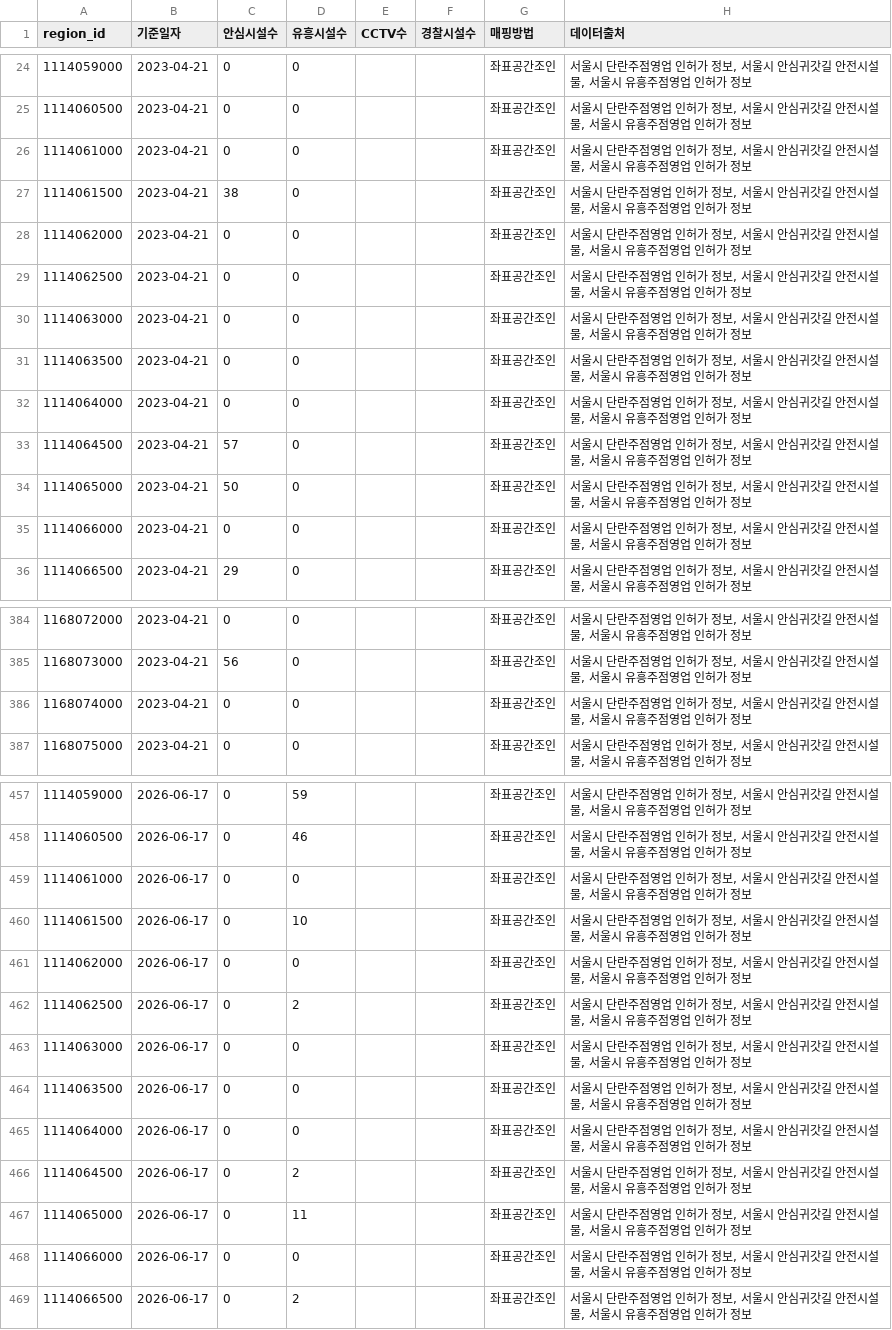
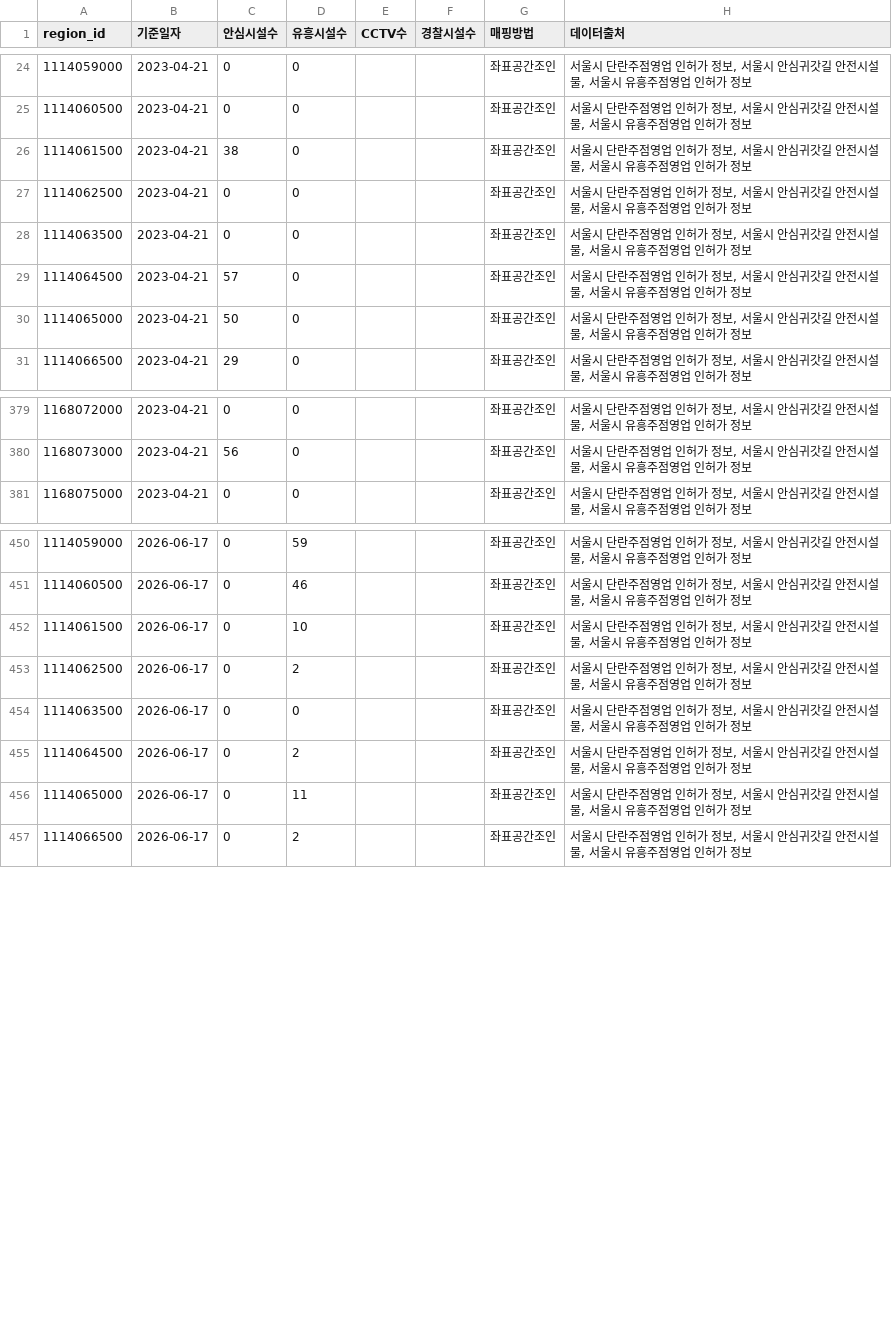
Before and after one commit to pjy2163/sweet_home, a CSV file: data/processed/safety_fact.csv, drawn as a sheet; only a part is shown, gaps mark what is left out; the diff covers the shown part only.

```diff
--- a/data/processed/safety_fact.csv
+++ b/data/processed/safety_fact.csv
@@ -25,12 +25,7 @@
 1114060500,2023-04-21,0,0,,,좌표공간조인,"서울시 단란주점영업 인허가 정보, 서울시 안심귀갓길 안전시설물, 서울시 유흥주점영업 인허가 정보"
-1114061000,2023-04-21,0,0,,,좌표공간조인,"서울시 단란주점영업 인허가 정보, 서울시 안심귀갓길 안전시설물, 서울시 유흥주점영업 인허가 정보"
 1114061500,2023-04-21,38,0,,,좌표공간조인,"서울시 단란주점영업 인허가 정보, 서울시 안심귀갓길 안전시설물, 서울시 유흥주점영업 인허가 정보"
-1114062000,2023-04-21,0,0,,,좌표공간조인,"서울시 단란주점영업 인허가 정보, 서울시 안심귀갓길 안전시설물, 서울시 유흥주점영업 인허가 정보"
 1114062500,2023-04-21,0,0,,,좌표공간조인,"서울시 단란주점영업 인허가 정보, 서울시 안심귀갓길 안전시설물, 서울시 유흥주점영업 인허가 정보"
-1114063000,2023-04-21,0,0,,,좌표공간조인,"서울시 단란주점영업 인허가 정보, 서울시 안심귀갓길 안전시설물, 서울시 유흥주점영업 인허가 정보"
 1114063500,2023-04-21,0,0,,,좌표공간조인,"서울시 단란주점영업 인허가 정보, 서울시 안심귀갓길 안전시설물, 서울시 유흥주점영업 인허가 정보"
-1114064000,2023-04-21,0,0,,,좌표공간조인,"서울시 단란주점영업 인허가 정보, 서울시 안심귀갓길 안전시설물, 서울시 유흥주점영업 인허가 정보"
 1114064500,2023-04-21,57,0,,,좌표공간조인,"서울시 단란주점영업 인허가 정보, 서울시 안심귀갓길 안전시설물, 서울시 유흥주점영업 인허가 정보"
 1114065000,2023-04-21,50,0,,,좌표공간조인,"서울시 단란주점영업 인허가 정보, 서울시 안심귀갓길 안전시설물, 서울시 유흥주점영업 인허가 정보"
-1114066000,2023-04-21,0,0,,,좌표공간조인,"서울시 단란주점영업 인허가 정보, 서울시 안심귀갓길 안전시설물, 서울시 유흥주점영업 인허가 정보"
 1114066500,2023-04-21,29,0,,,좌표공간조인,"서울시 단란주점영업 인허가 정보, 서울시 안심귀갓길 안전시설물, 서울시 유흥주점영업 인허가 정보"
@@ -385,3 +380,2 @@
 1168073000,2023-04-21,56,0,,,좌표공간조인,"서울시 단란주점영업 인허가 정보, 서울시 안심귀갓길 안전시설물, 서울시 유흥주점영업 인허가 정보"
-1168074000,2023-04-21,0,0,,,좌표공간조인,"서울시 단란주점영업 인허가 정보, 서울시 안심귀갓길 안전시설물, 서울시 유흥주점영업 인허가 정보"
 1168075000,2023-04-21,0,0,,,좌표공간조인,"서울시 단란주점영업 인허가 정보, 서울시 안심귀갓길 안전시설물, 서울시 유흥주점영업 인허가 정보"
@@ -458,12 +451,7 @@
 1114060500,2026-06-17,0,46,,,좌표공간조인,"서울시 단란주점영업 인허가 정보, 서울시 안심귀갓길 안전시설물, 서울시 유흥주점영업 인허가 정보"
-1114061000,2026-06-17,0,0,,,좌표공간조인,"서울시 단란주점영업 인허가 정보, 서울시 안심귀갓길 안전시설물, 서울시 유흥주점영업 인허가 정보"
 1114061500,2026-06-17,0,10,,,좌표공간조인,"서울시 단란주점영업 인허가 정보, 서울시 안심귀갓길 안전시설물, 서울시 유흥주점영업 인허가 정보"
-1114062000,2026-06-17,0,0,,,좌표공간조인,"서울시 단란주점영업 인허가 정보, 서울시 안심귀갓길 안전시설물, 서울시 유흥주점영업 인허가 정보"
 1114062500,2026-06-17,0,2,,,좌표공간조인,"서울시 단란주점영업 인허가 정보, 서울시 안심귀갓길 안전시설물, 서울시 유흥주점영업 인허가 정보"
-1114063000,2026-06-17,0,0,,,좌표공간조인,"서울시 단란주점영업 인허가 정보, 서울시 안심귀갓길 안전시설물, 서울시 유흥주점영업 인허가 정보"
 1114063500,2026-06-17,0,0,,,좌표공간조인,"서울시 단란주점영업 인허가 정보, 서울시 안심귀갓길 안전시설물, 서울시 유흥주점영업 인허가 정보"
-1114064000,2026-06-17,0,0,,,좌표공간조인,"서울시 단란주점영업 인허가 정보, 서울시 안심귀갓길 안전시설물, 서울시 유흥주점영업 인허가 정보"
 1114064500,2026-06-17,0,2,,,좌표공간조인,"서울시 단란주점영업 인허가 정보, 서울시 안심귀갓길 안전시설물, 서울시 유흥주점영업 인허가 정보"
 1114065000,2026-06-17,0,11,,,좌표공간조인,"서울시 단란주점영업 인허가 정보, 서울시 안심귀갓길 안전시설물, 서울시 유흥주점영업 인허가 정보"
-1114066000,2026-06-17,0,0,,,좌표공간조인,"서울시 단란주점영업 인허가 정보, 서울시 안심귀갓길 안전시설물, 서울시 유흥주점영업 인허가 정보"
 1114066500,2026-06-17,0,2,,,좌표공간조인,"서울시 단란주점영업 인허가 정보, 서울시 안심귀갓길 안전시설물, 서울시 유흥주점영업 인허가 정보"
```
Also changed, not shown: 3 removed rows and 10 edited cells elsewhere in this file, data/processed/dong_mapping.csv, data/processed/region_comparison_snapshot.csv, 16 other files.
